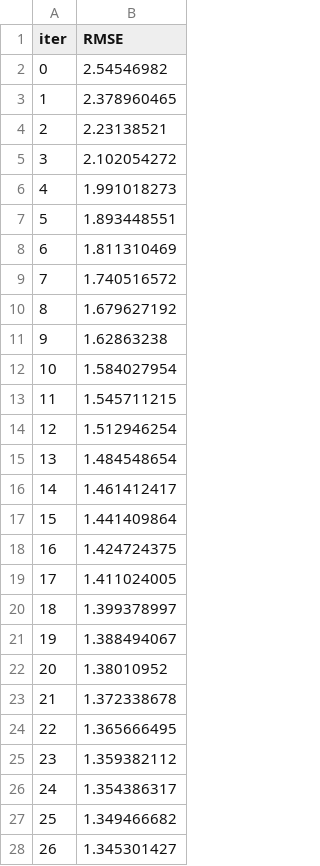
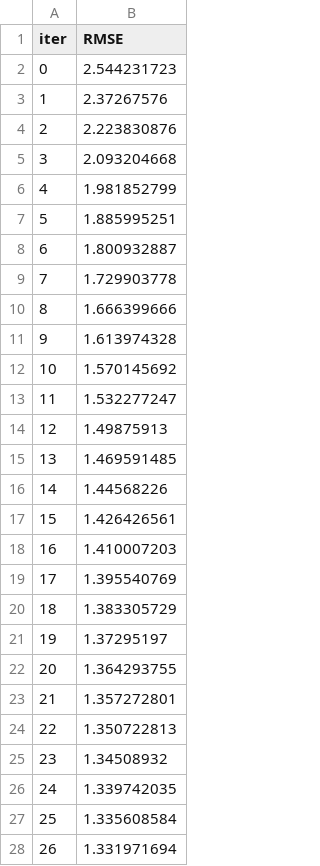
Before and after one commit to Oikiy/Remote_Abalone_Regression, a TSV file: notebook/catboost_info/learn_error.tsv, drawn as a sheet; only a part is shown; the diff covers the shown part only.

```diff
--- a/notebook/catboost_info/learn_error.tsv
+++ b/notebook/catboost_info/learn_error.tsv
@@ -1,28 +1,28 @@
 iter	RMSE
-0	2.54546982
-1	2.378960465
-2	2.23138521
-3	2.102054272
-4	1.991018273
-5	1.893448551
-6	1.811310469
-7	1.740516572
-8	1.679627192
-9	1.62863238
-10	1.584027954
-11	1.545711215
-12	1.512946254
-13	1.484548654
-14	1.461412417
-15	1.441409864
-16	1.424724375
-17	1.411024005
-18	1.399378997
-19	1.388494067
-20	1.38010952
-21	1.372338678
-22	1.365666495
-23	1.359382112
-24	1.354386317
-25	1.349466682
-26	1.345301427
+0	2.544231723
+1	2.37267576
+2	2.223830876
+3	2.093204668
+4	1.981852799
+5	1.885995251
+6	1.800932887
+7	1.729903778
+8	1.666399666
+9	1.613974328
+10	1.570145692
+11	1.532277247
+12	1.49875913
+13	1.469591485
+14	1.44568226
+15	1.426426561
+16	1.410007203
+17	1.395540769
+18	1.383305729
+19	1.37295197
+20	1.364293755
+21	1.357272801
+22	1.350722813
+23	1.34508932
+24	1.339742035
+25	1.335608584
+26	1.331971694
```
Also changed, not shown: 73 edited cells elsewhere in this file, notebook/catboost_info/time_left.tsv, 48 other files.
